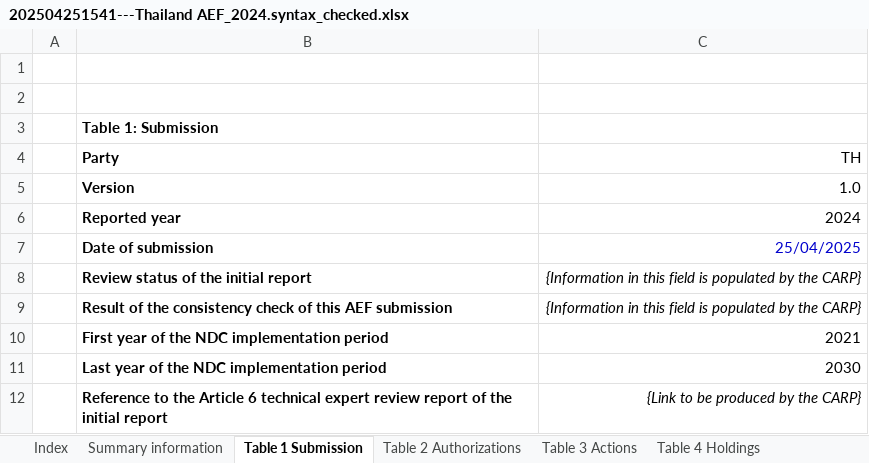
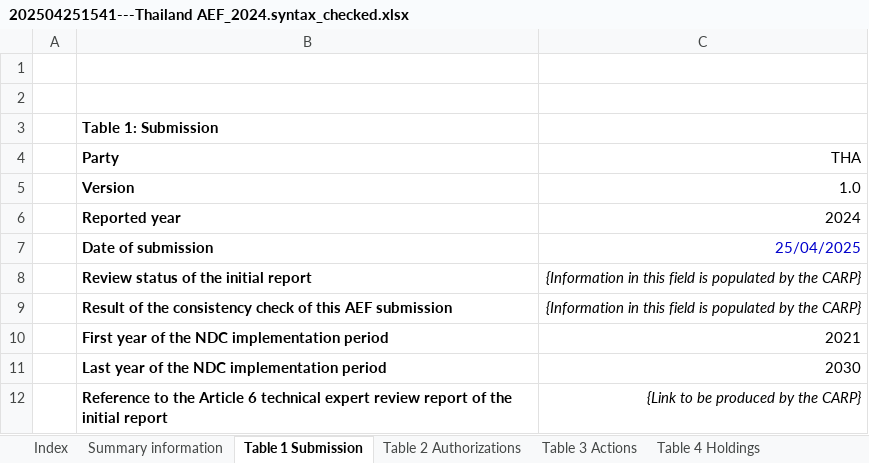
Before and after one commit to frankcnng/consistency, an Excel workbook: AEF_files.syntax_check.passed/202504251541---Thailand AEF_2024.syntax_checked.xlsx, sheet Table 1 Submission, drawn as a sheet; values as stored, in another font and other column widths than the file's, no borders; the diff names each change by its address in the sheet, - before the commit and + after, or states it on an @@ line.

Commit message:
started consistency check committed

```diff
--- a/AEF_files.syntax_check.passed/202504251541---Thailand AEF_2024.syntax_checked.xlsx (sheet Table 1 Submission)
+++ b/AEF_files.syntax_check.passed/202504251541---Thailand AEF_2024.syntax_checked.xlsx (sheet Table 1 Submission)
-C4: TH
+C4: THA
```
Also changed, not shown: AEF_files.syntax_check.passed/202504251541---Thailand AEF_2023.syntax_checked.xlsx, AEF_files.syntax_check.passed/202504292100---AEF_CMA6_second_iteration - Guyana 2021.syntax_checked.xlsx, 7 other files.
